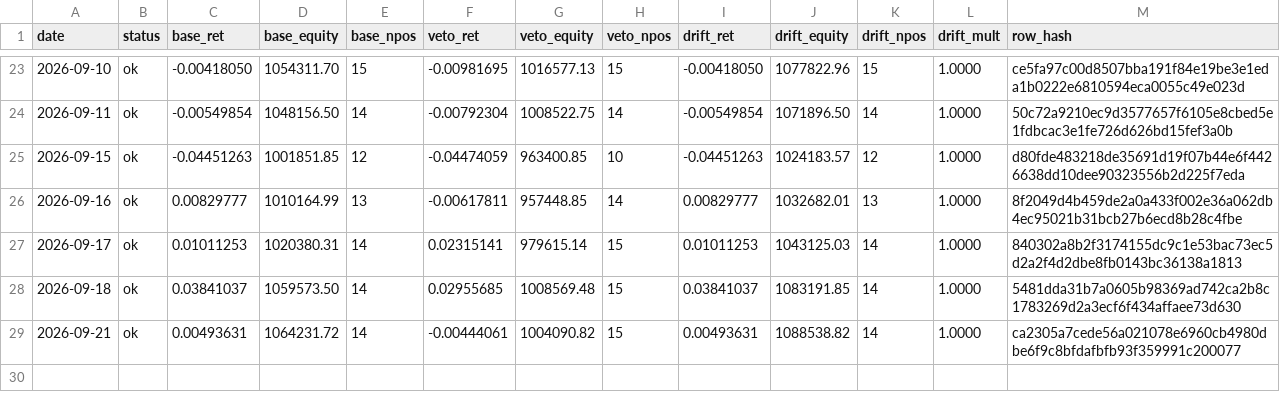
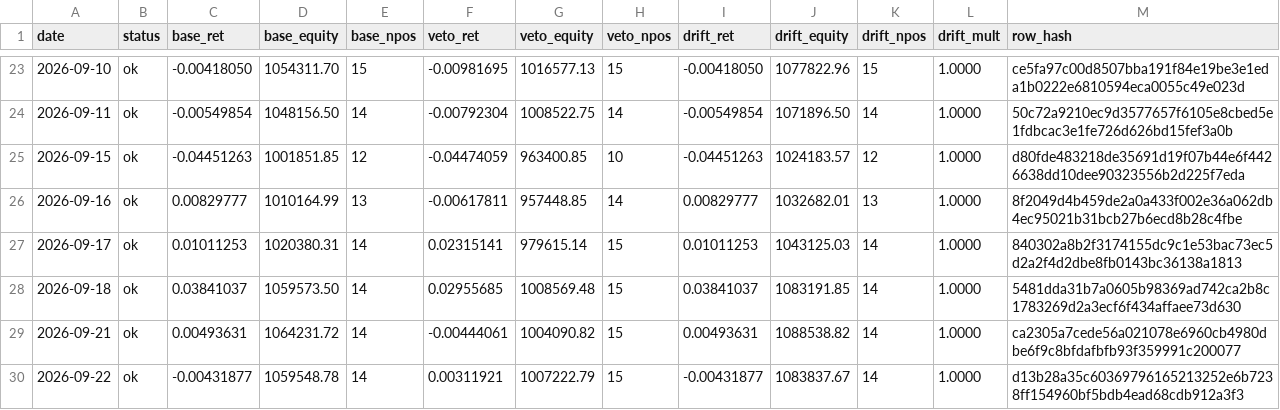
Before and after one commit to kreeshpatel/nifty-satvik, a CSV file: results/forward_wall.csv, drawn as a sheet; only a part is shown, gaps mark what is left out; the diff names each change by its address in the sheet, - before the commit and + after, or states it on an @@ line.

Commit message:
chore(wall): forward-wall daily log 2026-09-22 [run 35730990043]

```diff
--- a/results/forward_wall.csv
+++ b/results/forward_wall.csv
+row 30: 2026-09-22 | ok | -0.00431877 | 1059548.78 | 14 | 0.00311921 | 1007222.79 | 15 | -0.00431877 | 1083837.67 | 14 | 1.0000 | d13b28a35c60369796165213252e6b7238ff154960bf5bdb4ead68cdb912a3f3
```
Also changed, not shown: results/wall_veto/paper_ledger_history.csv, results/wall_veto/portfolio_history.csv, 6 other files.
